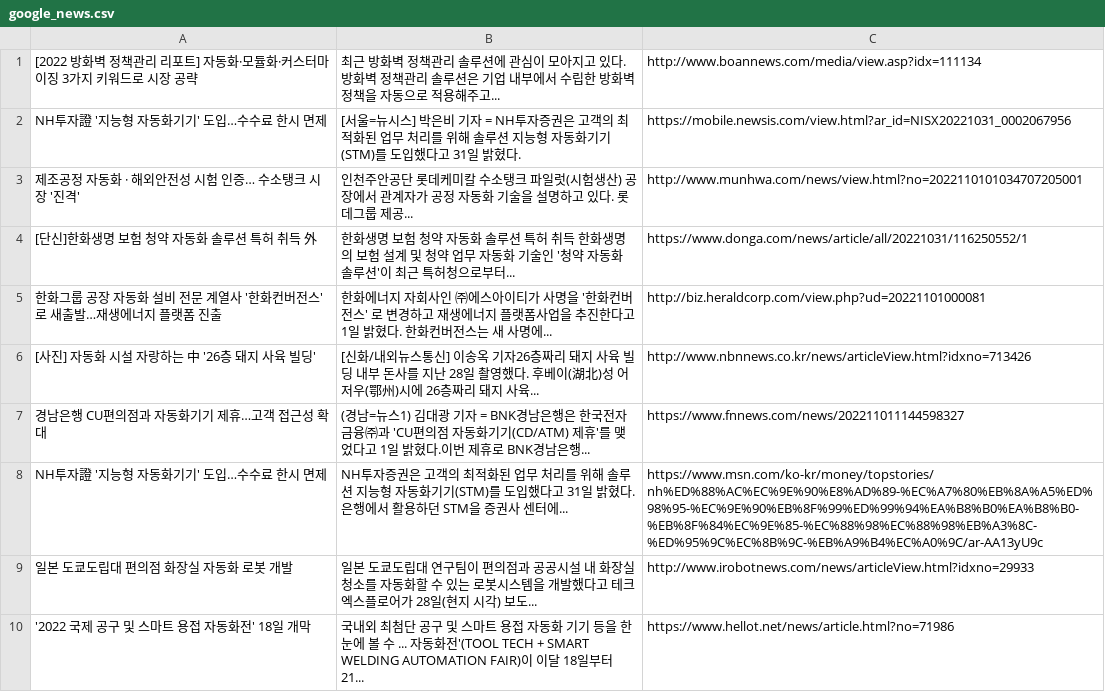
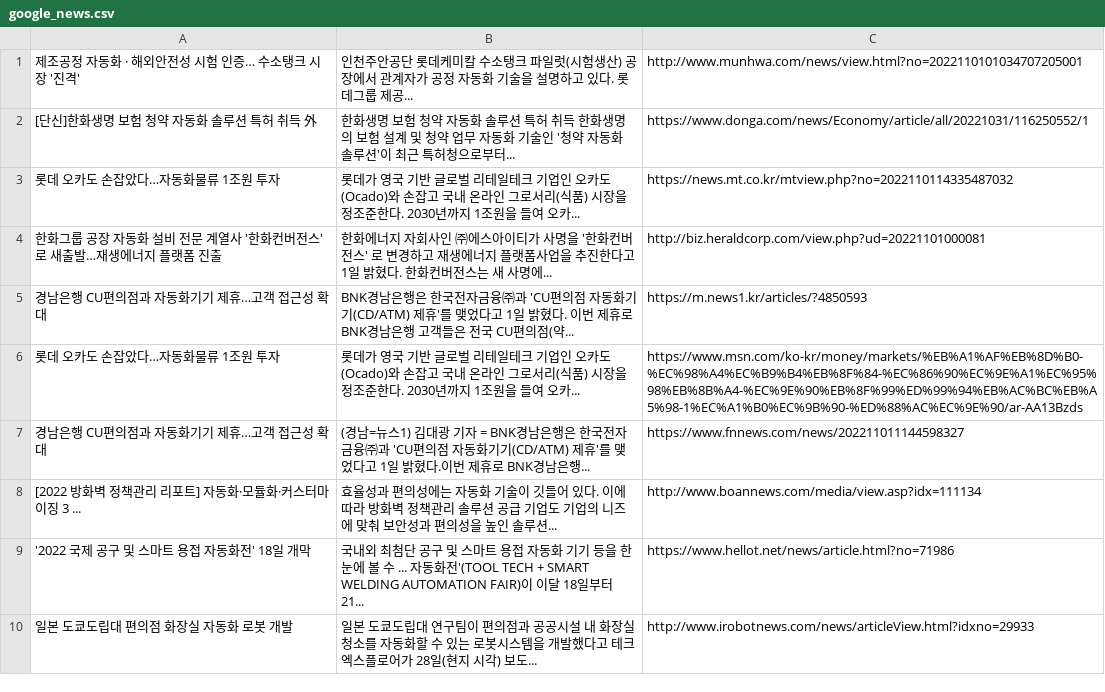
Before and after one commit to dani-1205/python_data_class, a CSV file: 2일차_크롤링/google_news.csv, drawn as a sheet.

Commit message:
google_news 엑셀
엑셀 파일로 저장

```diff
--- a/2일차_크롤링/google_news.csv
+++ b/2일차_크롤링/google_news.csv
@@ -1,10 +1,10 @@
-[2022 방화벽 정책관리 리포트] 자동화·모듈화·커스터마이징 3가지 키워드로 시장 공략, 최근 방화벽 정책관리 솔루션에 관심이 모아지고 있다. 방화벽 정책관리 솔루션은 기업 내부에서 수립한 방화벽 정책을 자동으로 적용해주고..., http://www.boannews.com/media/view.asp?idx=111134
-NH투자證 '지능형 자동화기기' 도입…수수료 한시 면제, [서울=뉴시스] 박은비 기자 = NH투자증권은 고객의 최적화된 업무 처리를 위해 솔루션 지능형 자동화기기(STM)를 도입했다고 31일 밝혔다., https://mobile.newsis.com/view.html?ar_id=NISX20221031_0002067956
 제조공정 자동화 · 해외안전성 시험 인증… 수소탱크 시장 '진격', 인천주안공단 롯데케미칼 수소탱크 파일럿(시험생산) 공장에서 관계자가 공정 자동화 기술을 설명하고 있다. 롯데그룹 제공..., http://www.munhwa.com/news/view.html?no=2022110101034707205001
-[단신]한화생명 보험 청약 자동화 솔루션 특허 취득 外, 한화생명 보험 청약 자동화 솔루션 특허 취득 한화생명의 보험 설계 및 청약 업무 자동화 기술인 '청약 자동화 솔루션'이 최근 특허청으로부터..., https://www.donga.com/news/article/all/20221031/116250552/1
+[단신]한화생명 보험 청약 자동화 솔루션 특허 취득 外, 한화생명 보험 청약 자동화 솔루션 특허 취득 한화생명의 보험 설계 및 청약 업무 자동화 기술인 '청약 자동화 솔루션'이 최근 특허청으로부터..., https://www.donga.com/news/Economy/article/all/20221031/116250552/1
+롯데 오카도 손잡았다…자동화물류 1조원 투자, 롯데가 영국 기반 글로벌 리테일테크 기업인 오카도(Ocado)와 손잡고 국내 온라인 그로서리(식품) 시장을 정조준한다. 2030년까지 1조원을 들여 오카..., https://news.mt.co.kr/mtview.php?no=2022110114335487032
 한화그룹 공장 자동화 설비 전문 계열사 '한화컨버전스'로 새출발…재생에너지 플랫폼 진출, 한화에너지 자회사인 ㈜에스아이티가 사명을 '한화컨버전스' 로 변경하고 재생에너지 플랫폼사업을 추진한다고 1일 밝혔다. 한화컨버전스는 새 사명에..., http://biz.heraldcorp.com/view.php?ud=20221101000081
-[사진] 자동화 시설 자랑하는 中 '26층 돼지 사육 빌딩', [신화/내외뉴스통신] 이송옥 기자26층짜리 돼지 사육 빌딩 내부 돈사를 지난 28일 촬영했다. 후베이(湖北)성 어저우(鄂州)시에 26층짜리 돼지 사육..., http://www.nbnnews.co.kr/news/articleView.html?idxno=713426
+경남은행 CU편의점과 자동화기기 제휴…고객 접근성 확대, BNK경남은행은 한국전자금융㈜과 'CU편의점 자동화기기(CD/ATM) 제휴'를 맺었다고 1일 밝혔다. 이번 제휴로 BNK경남은행 고객들은 전국 CU편의점(약..., https://m.news1.kr/articles/?4850593
+롯데 오카도 손잡았다…자동화물류 1조원 투자, 롯데가 영국 기반 글로벌 리테일테크 기업인 오카도(Ocado)와 손잡고 국내 온라인 그로서리(식품) 시장을 정조준한다. 2030년까지 1조원을 들여 오카..., https://www.msn.com/ko-kr/money/markets/%EB%A1%AF%EB%8D%B0-%EC%98%A4%EC%B9%B4%EB%8F%84-%EC%86%90%EC%9E%A1%EC%95%98%EB%8B%A4-%EC%9E%90%EB%8F%99%ED%99%94%EB%AC%BC%EB%A5%98-1%EC%A1%B0%EC%9B%90-%ED%88%AC%EC%9E%90/ar-AA13Bzds
 경남은행 CU편의점과 자동화기기 제휴…고객 접근성 확대, (경남=뉴스1) 김대광 기자 = BNK경남은행은 한국전자금융㈜과 'CU편의점 자동화기기(CD/ATM) 제휴'를 맺었다고 1일 밝혔다.이번 제휴로 BNK경남은행..., https://www.fnnews.com/news/202211011144598327
-NH투자證 '지능형 자동화기기' 도입…수수료 한시 면제, NH투자증권은 고객의 최적화된 업무 처리를 위해 솔루션 지능형 자동화기기(STM)를 도입했다고 31일 밝혔다. 은행에서 활용하던 STM을 증권사 센터에..., https://www.msn.com/ko-kr/money/topstories/nh%ED%88%AC%EC%9E%90%E8%AD%89-%EC%A7%80%EB%8A%A5%ED%98%95-%EC%9E%90%EB%8F%99%ED%99%94%EA%B8%B0%EA%B8%B0-%EB%8F%84%EC%9E%85-%EC%88%98%EC%88%98%EB%A3%8C-%ED%95%9C%EC%8B%9C-%EB%A9%B4%EC%A0%9C/ar-AA13yU9c
+[2022 방화벽 정책관리 리포트] 자동화·모듈화·커스터마이징 3 ..., 효율성과 편의성에는 자동화 기술이 깃들어 있다. 이에 따라 방화벽 정책관리 솔루션 공급 기업도 기업의 니즈에 맞춰 보안성과 편의성을 높인 솔루션..., http://www.boannews.com/media/view.asp?idx=111134
+'2022 국제 공구 및 스마트 용접 자동화전' 18일 개막, 국내외 최첨단 공구 및 스마트 용접 자동화 기기 등을 한눈에 볼 수 ... 자동화전'(TOOL TECH + SMART WELDING AUTOMATION FAIR)이 이달 18일부터 21..., https://www.hellot.net/news/article.html?no=71986
 일본 도쿄도립대 편의점 화장실 자동화 로봇 개발, 일본 도쿄도립대 연구팀이 편의점과 공공시설 내 화장실 청소를 자동화할 수 있는 로봇시스템을 개발했다고 테크엑스플로어가 28일(현지 시각) 보도..., http://www.irobotnews.com/news/articleView.html?idxno=29933
-'2022 국제 공구 및 스마트 용접 자동화전' 18일 개막, 국내외 최첨단 공구 및 스마트 용접 자동화 기기 등을 한눈에 볼 수 ... 자동화전'(TOOL TECH + SMART WELDING AUTOMATION FAIR)이 이달 18일부터 21..., https://www.hellot.net/news/article.html?no=71986
```
